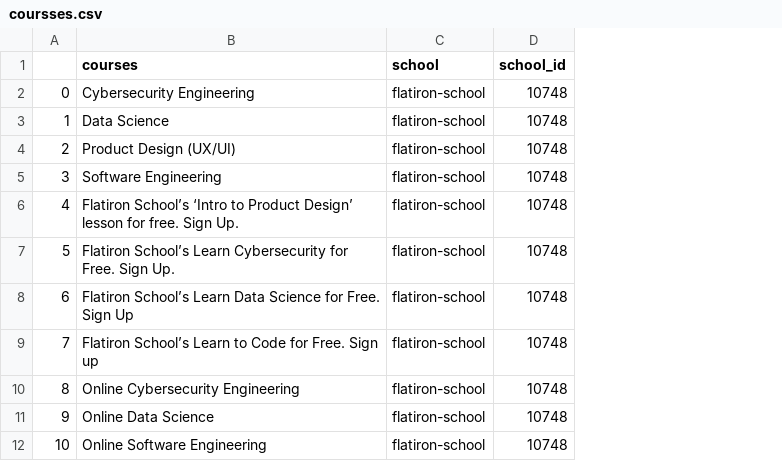
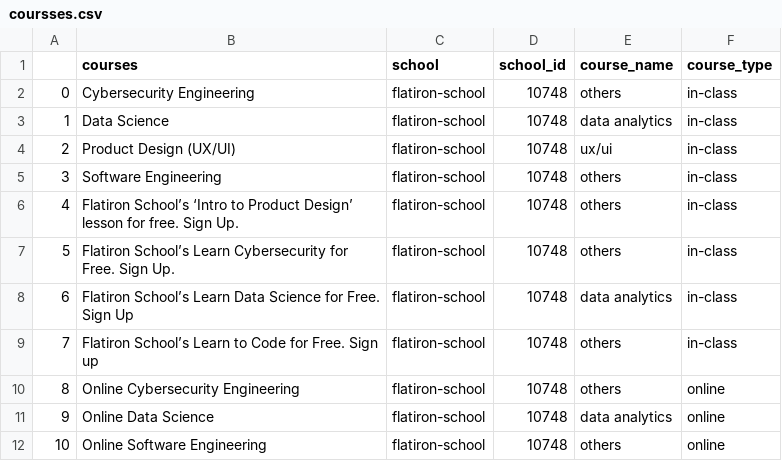
Before and after one commit to ekraj-pok/sql-project, a CSV file: coursses.csv, drawn as a sheet; only a part is shown; the diff names each change by its address in the sheet, - before the commit and + after, or states it on an @@ line.

Commit message:
added course_name, course_id defined and primary key and foreign key defined

```diff
--- a/coursses.csv
+++ b/coursses.csv
+column E (course_name), rows 2-12: others | data analytics | ux/ui | others | others | others | data analytics | others | others | data analytics | others
+column F (course_type), rows 2-12: in-class | in-class | in-class | in-class | in-class | in-class | in-class | in-class | online | online | online
```
Also changed, not shown: badges.csv, locations.csv, 4 other files.
